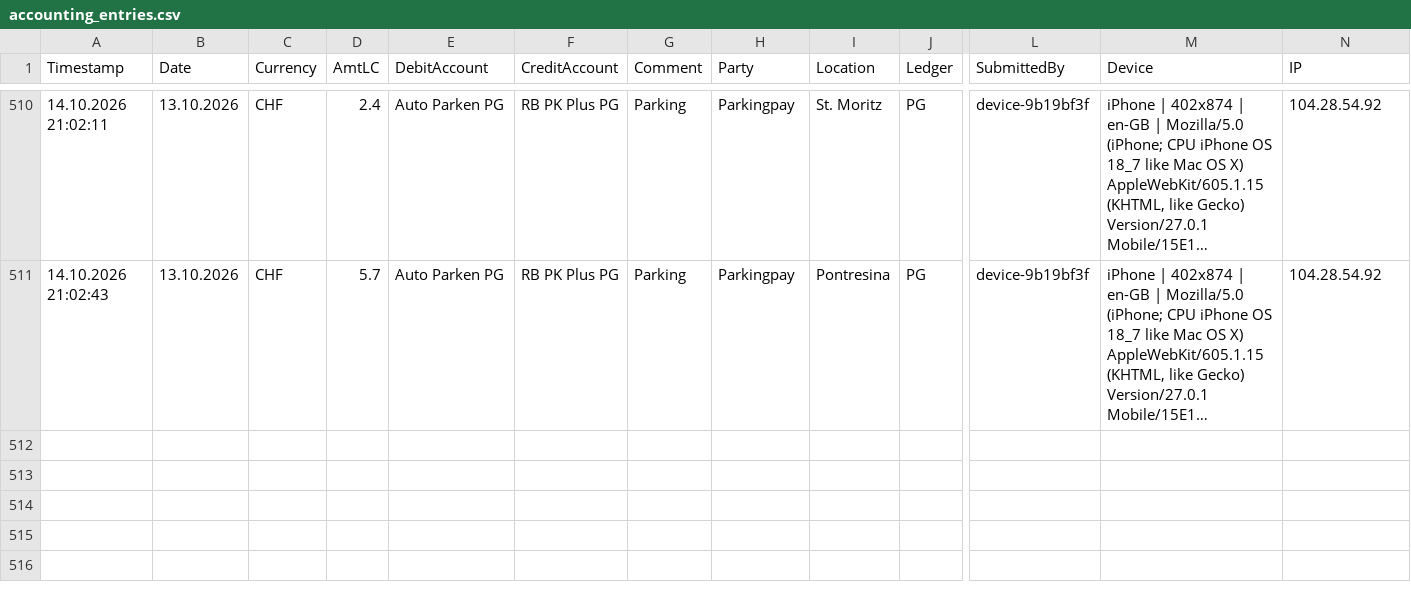
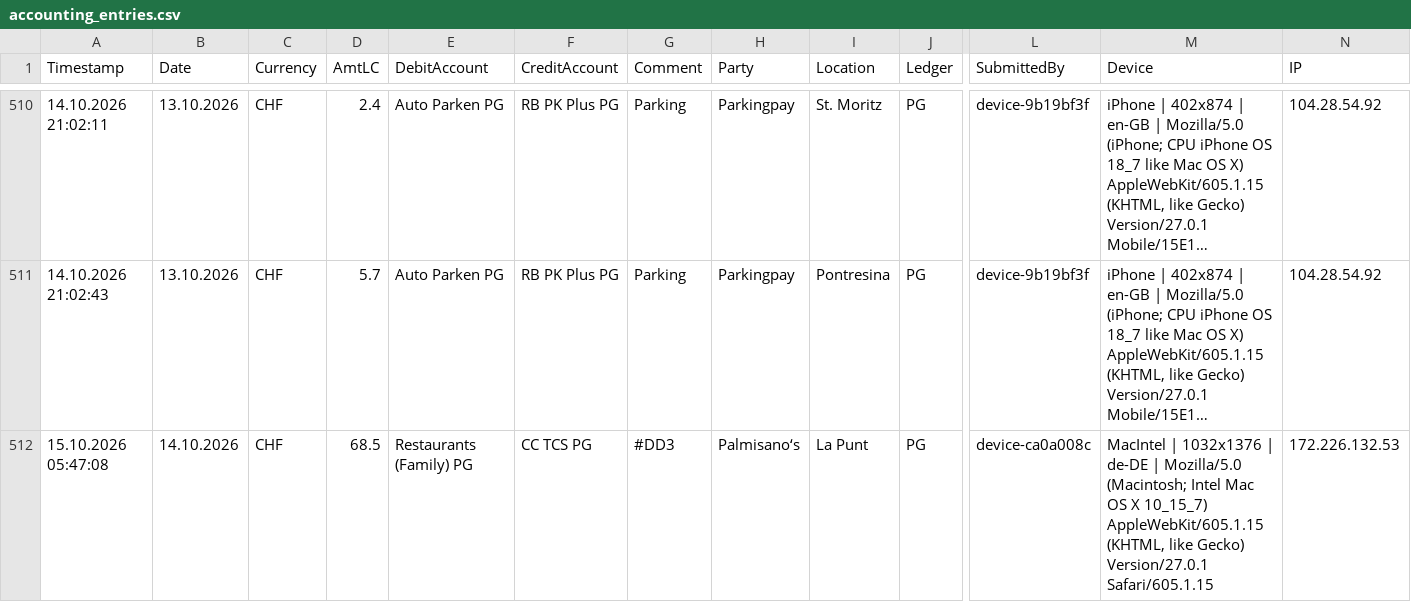
Before and after one commit to Munotstadt/accountingdatacollector, a CSV file: accounting_entries.csv, drawn as a sheet; only a part is shown, gaps mark what is left out; long unchanged cells end in …; rows hold the shown columns only; the diff names each change by its address in the sheet, - before the commit and + after, or states it on an @@ line.

Commit message:
Add ledger entry 14.10.2026 · Palmisano‘s · CHF 68.5

```diff
--- a/accounting_entries.csv
+++ b/accounting_entries.csv
+row 512: 15.10.2026 05:47:08 | 14.10.2026 | CHF | 68.5 | Restaurants (Family) PG | CC TCS PG | #DD3 | Palmisano‘s | La Punt | PG | device-ca0a008c | MacIntel | 1032x1376 | de-DE | Mozilla/5.0 (Macintosh; Intel Mac OS X 10_15_7) AppleWebKit/605.1.15 (KHTML, like Gecko) Version/27.0.1 Safari/605.1.15 | 172.226.132.53
```
